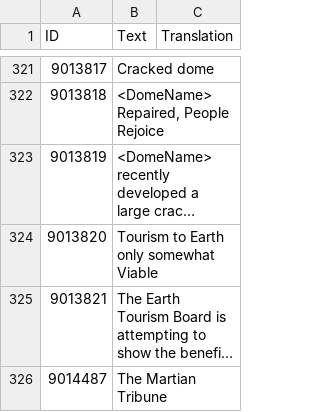
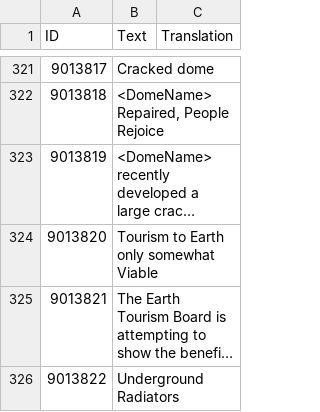
Before and after one commit to CheTranqui/Surviving-Mars-Martian-Tribune, a CSV file: Locales/English.csv, drawn as a sheet; only a part is shown, gaps mark what is left out; the shorter side is filled out with more unchanged rows; long unchanged cells end in …; the diff covers the shown part only; the diff names each change by its address in the sheet, - before the commit and + after, or states it on an @@ line.

```diff
--- a/Locales/English.csv
+++ b/Locales/English.csv
+row 326: 9013822 | Underground Radiators
```
Also changed, not shown: 3 added rows elsewhere in this file, 3 other files.
